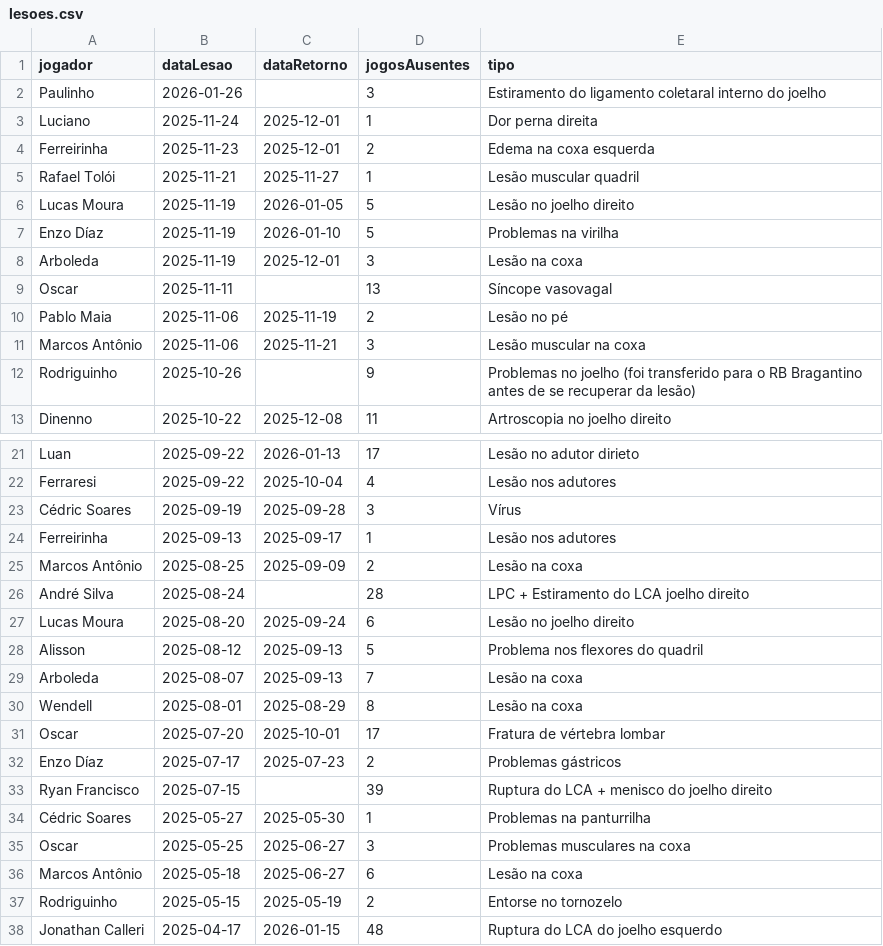
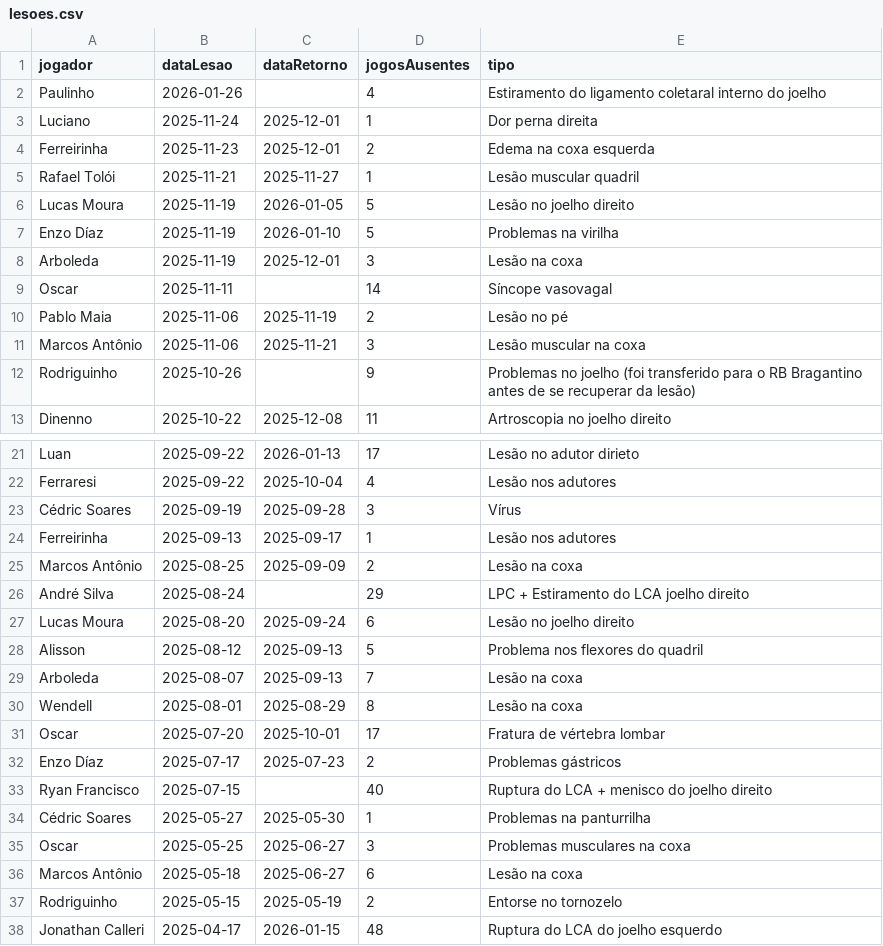
Before and after one commit to nulljao/lesoes_spfc, a CSV file: data/lesoes.csv, drawn as a sheet; only a part is shown, gaps mark what is left out.

Commit message:
atualizacao de lesoes: 2026-02-09

```diff
--- a/data/lesoes.csv
+++ b/data/lesoes.csv
@@ -1,3 +1,3 @@
 jogador,dataLesao,dataRetorno,jogosAusentes,tipo
-Paulinho,2026-01-26,,3,Estiramento do ligamento coletaral interno do joelho
+Paulinho,2026-01-26,,4,Estiramento do ligamento coletaral interno do joelho
 Luciano,2025-11-24,2025-12-01,1,Dor perna direita
@@ -8,3 +8,3 @@ Enzo Díaz,2025-11-19,2026-01-10,5,Problemas na virilha
 Arboleda,2025-11-19,2025-12-01,3,Lesão na coxa
-Oscar,2025-11-11,,13,Síncope vasovagal
+Oscar,2025-11-11,,14,Síncope vasovagal
 Pablo Maia,2025-11-06,2025-11-19,2,Lesão no pé
@@ -25,3 +25,3 @@ Ferreirinha,2025-09-13,2025-09-17,1,Lesão nos adutores
 Marcos Antônio,2025-08-25,2025-09-09,2,Lesão na coxa
-André Silva,2025-08-24,,28,LPC + Estiramento do LCA joelho direito
+André Silva,2025-08-24,,29,LPC + Estiramento do LCA joelho direito
 Lucas Moura,2025-08-20,2025-09-24,6,Lesão no joelho direito
@@ -32,3 +32,3 @@ Oscar,2025-07-20,2025-10-01,17,Fratura de vértebra lombar
 Enzo Díaz,2025-07-17,2025-07-23,2,Problemas gástricos
-Ryan Francisco,2025-07-15,,39,Ruptura do LCA + menisco do joelho direito
+Ryan Francisco,2025-07-15,,40,Ruptura do LCA + menisco do joelho direito
 Cédric Soares,2025-05-27,2025-05-30,1,Problemas na panturrilha
```
